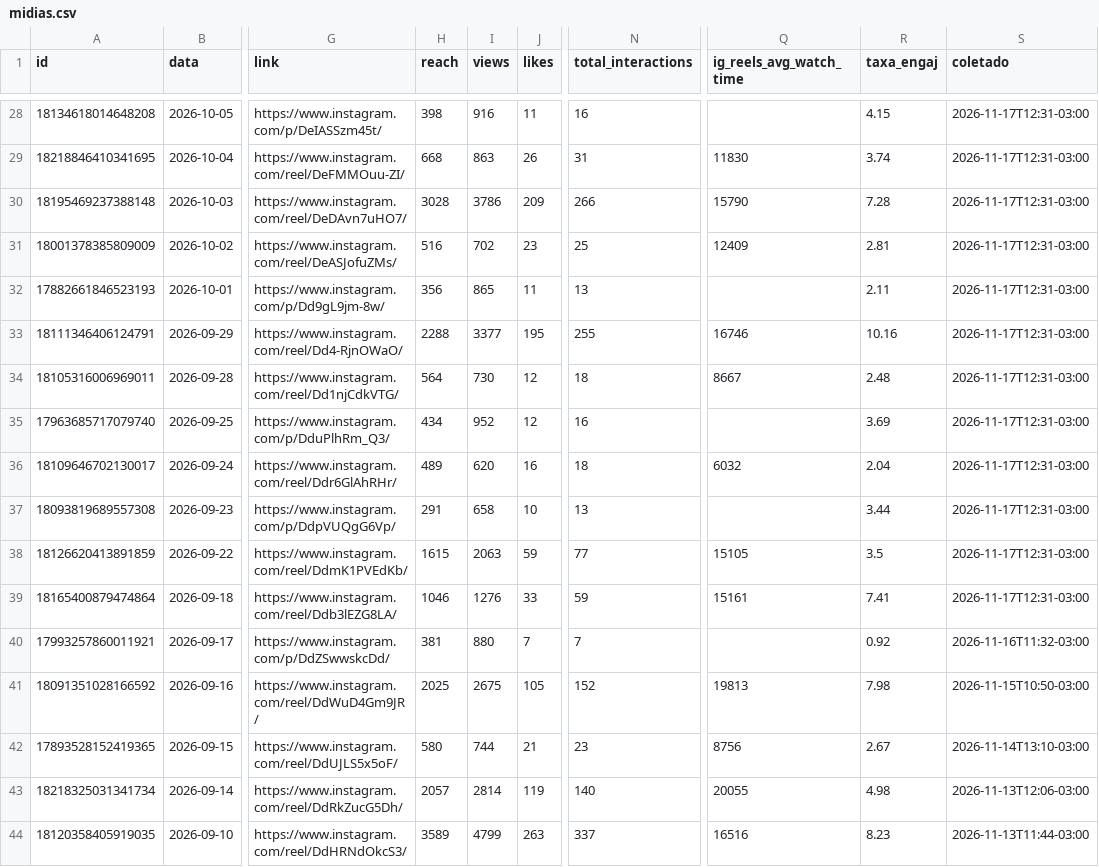
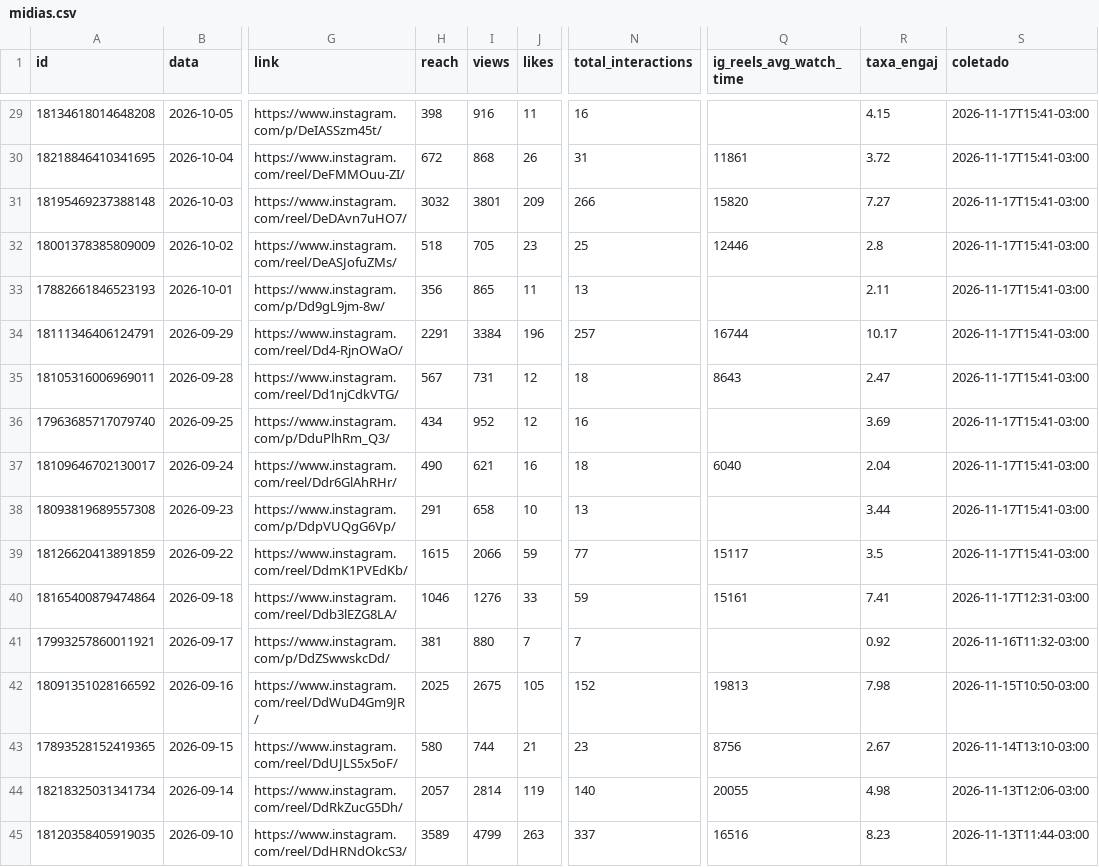
Before and after one commit to denysdmo/maa-publicador, a CSV file: metricas/midias.csv, drawn as a sheet; only a part is shown, gaps mark what is left out; addresses are those after the commit; the diff covers the shown part only; the diff names each change by its address in the sheet, - before the commit and + after, or states it on an @@ line.

```diff
--- a/metricas/midias.csv
+++ b/metricas/midias.csv
-S29:S39 (coletado): 2026-11-17T12:31-03:00
+S29:S39 (coletado): 2026-11-17T15:41-03:00
-H30 (reach): 668
+H30 (reach): 672
-I30 (views): 863
+I30 (views): 868
-Q30 (ig_reels_avg_watch_time): 11830
+Q30 (ig_reels_avg_watch_time): 11861
-R30 (taxa_engaj): 3.74
+R30 (taxa_engaj): 3.72
-H31 (reach): 3028
+H31 (reach): 3032
-I31 (views): 3786
+I31 (views): 3801
-Q31 (ig_reels_avg_watch_time): 15790
+Q31 (ig_reels_avg_watch_time): 15820
-R31 (taxa_engaj): 7.28
+R31 (taxa_engaj): 7.27
-H32 (reach): 516
+H32 (reach): 518
-I32 (views): 702
+I32 (views): 705
-Q32 (ig_reels_avg_watch_time): 12409
+Q32 (ig_reels_avg_watch_time): 12446
-R32 (taxa_engaj): 2.81
+R32 (taxa_engaj): 2.8
-H34 (reach): 2288
+H34 (reach): 2291
-I34 (views): 3377
+I34 (views): 3384
-J34 (likes): 195
+J34 (likes): 196
-N34 (total_interactions): 255
+N34 (total_interactions): 257
-Q34 (ig_reels_avg_watch_time): 16746
+Q34 (ig_reels_avg_watch_time): 16744
-R34 (taxa_engaj): 10.16
+R34 (taxa_engaj): 10.17
-H35 (reach): 564
+H35 (reach): 567
-I35 (views): 730
+I35 (views): 731
-Q35 (ig_reels_avg_watch_time): 8667
+Q35 (ig_reels_avg_watch_time): 8643
-R35 (taxa_engaj): 2.48
+R35 (taxa_engaj): 2.47
-H37 (reach): 489
+H37 (reach): 490
-I37 (views): 620
+I37 (views): 621
-Q37 (ig_reels_avg_watch_time): 6032
+Q37 (ig_reels_avg_watch_time): 6040
-I39 (views): 2063
+I39 (views): 2066
-Q39 (ig_reels_avg_watch_time): 15105
+Q39 (ig_reels_avg_watch_time): 15117
```
Also changed, not shown: 1 added row and 144 edited cells elsewhere in this file, metricas/conta.csv, metricas/stories.csv, 2 other files.
